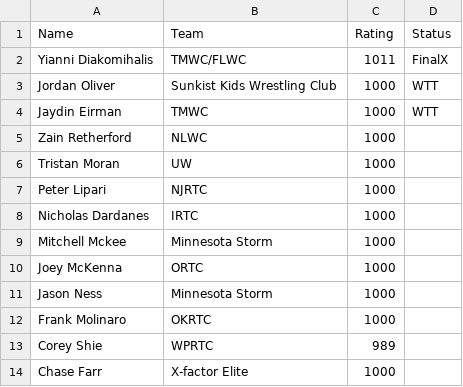
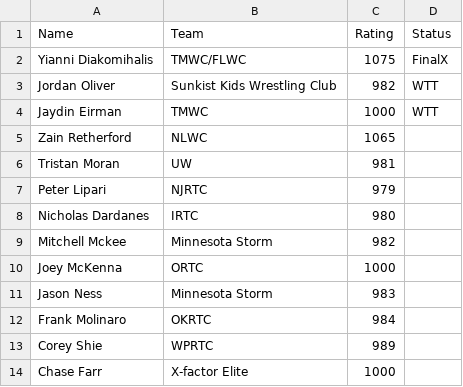
Before and after one commit to nanthony007/VeritasWrestlingSystems, a CSV file: collection/stats/wrestlers.csv, drawn as a sheet.

```diff
--- a/collection/stats/wrestlers.csv
+++ b/collection/stats/wrestlers.csv
@@ -1,13 +1,13 @@
 Name,Team,Rating,Status
-Yianni Diakomihalis,TMWC/FLWC,1011,FinalX
-Jordan Oliver,Sunkist Kids Wrestling Club,1000,WTT
+Yianni Diakomihalis,TMWC/FLWC,1075,FinalX
+Jordan Oliver,Sunkist Kids Wrestling Club,982,WTT
 Jaydin Eirman,TMWC,1000,WTT
-Zain Retherford,NLWC,1000,
-Tristan Moran,UW,1000,
-Peter Lipari,NJRTC,1000,
-Nicholas Dardanes,IRTC,1000,
-Mitchell Mckee,Minnesota Storm,1000,
+Zain Retherford,NLWC,1065,
+Tristan Moran,UW,981,
+Peter Lipari,NJRTC,979,
+Nicholas Dardanes,IRTC,980,
+Mitchell Mckee,Minnesota Storm,982,
 Joey McKenna,ORTC,1000,
-Jason Ness,Minnesota Storm,1000,
-Frank Molinaro,OKRTC,1000,
+Jason Ness,Minnesota Storm,983,
+Frank Molinaro,OKRTC,984,
 Corey Shie,WPRTC,989,
```
Also changed, not shown: collection/stats/matchdata.csv, collection/stats/timeseries.csv, 1 other file.
